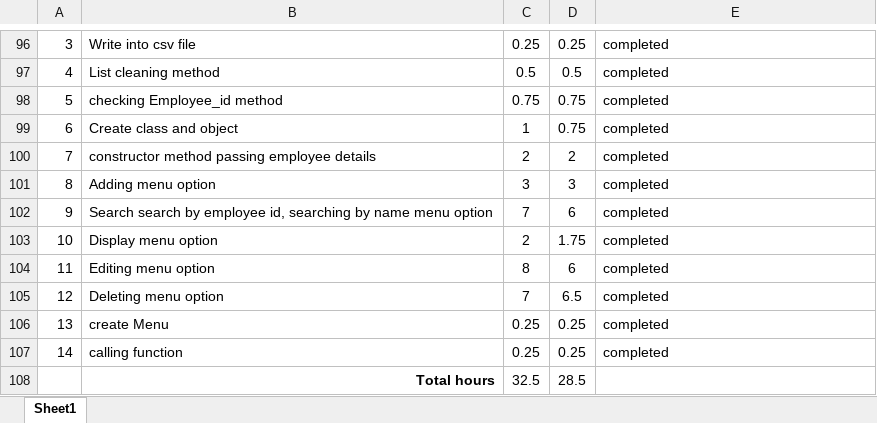
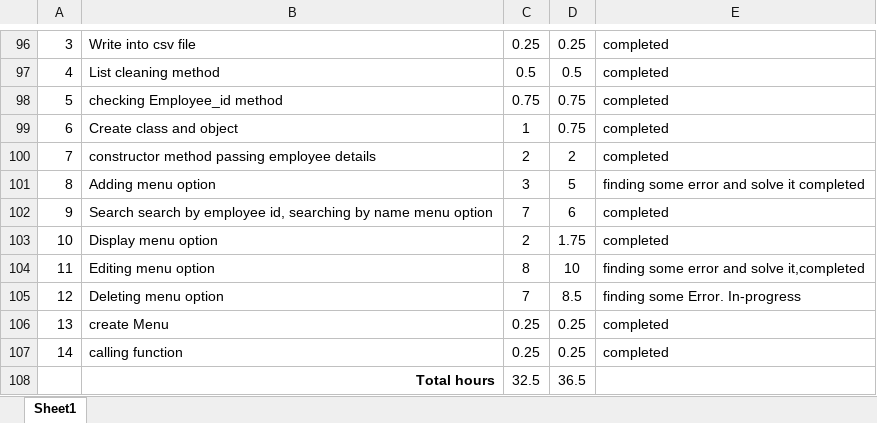
Before and after one commit to sudhirkr123/python-basic, an Excel workbook: Authenticate/current stutus.xlsx, sheet Sheet1, drawn as a sheet; only a part is shown, gaps mark what is left out; values as stored, in another font and other column widths than the file's, no borders; the diff names each change by its address in the sheet, - before the commit and + after, or states it on an @@ line.

```diff
--- a/Authenticate/current stutus.xlsx (sheet Sheet1)
+++ b/Authenticate/current stutus.xlsx (sheet Sheet1)
-D101: 3
+D101: 5
-E101: completed
+E101: finding some error and solve it completed
-D104: 6
+D104: 10
-E104: completed
+E104: finding some error and solve it,completed
-D105: 6.5
+D105: 8.5
-E105: completed
+E105: finding some Error. In-progress
-D108: 28.5
+D108: 36.5
```
Also changed, not shown: 4 other files.
